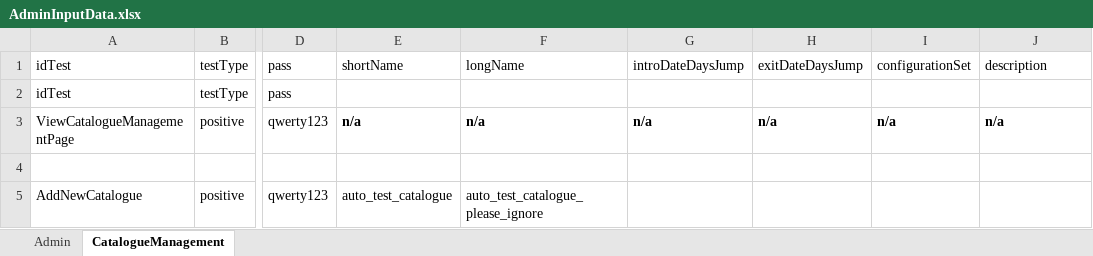
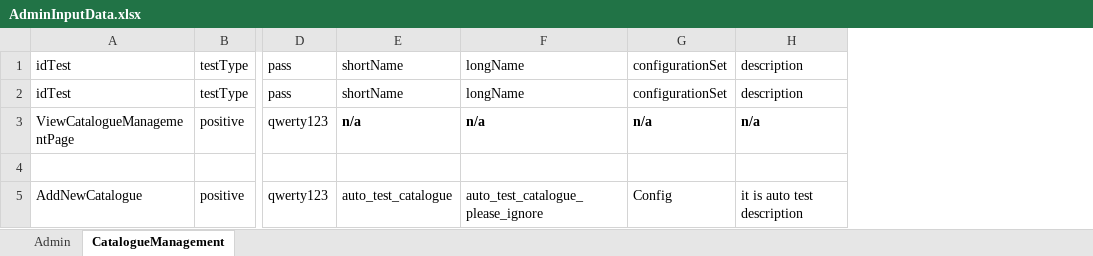
Before and after one commit to nazar-art/demo_auto, an Excel workbook: AdminInputData.xlsx, sheet CatalogueManagement, drawn as a sheet; only a part is shown, gaps mark what is left out; values as stored, in another font and other column widths than the file's, no borders; removed rows and columns are numbered as before the commit, all else as after; the diff names each change by its address in the sheet, - before the commit and + after, or states it on an @@ line.

Commit message:
commit progress with add new catalogue test

```diff
--- a/AdminInputData.xlsx (sheet CatalogueManagement)
+++ b/AdminInputData.xlsx (sheet CatalogueManagement)
-column G, rows 1-3: introDateDaysJump |  | n/a
-column H, rows 1-3: exitDateDaysJump |  | n/a
-E2: (empty)
+E2: shortName
-F2: (empty)
+F2: longName
-G2: (empty)
+G2: configurationSet
-H2: (empty)
+H2: description
-G5: (empty)
+G5: Config
-H5: (empty)
+H5: it is auto test description
```
Also changed, not shown: 31 other files.
